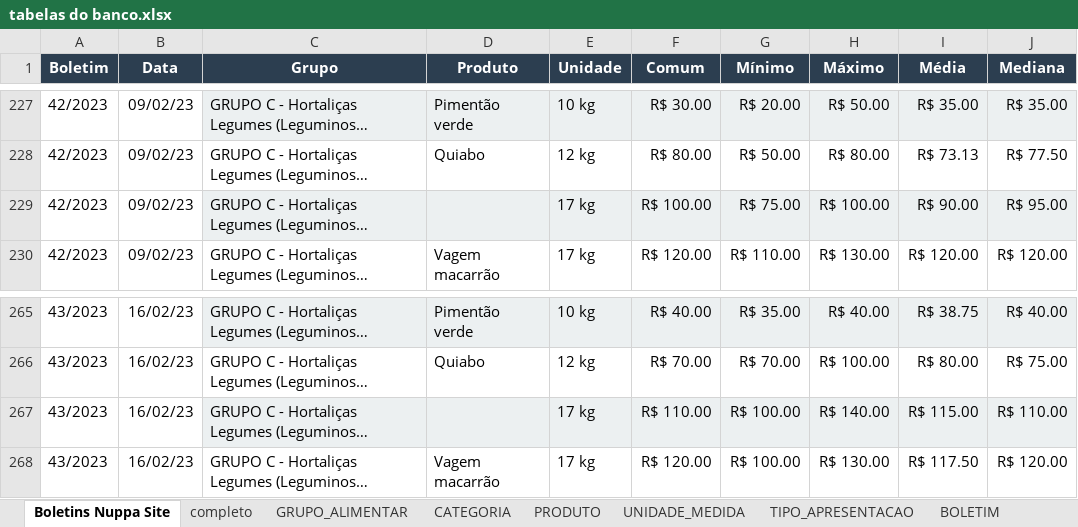
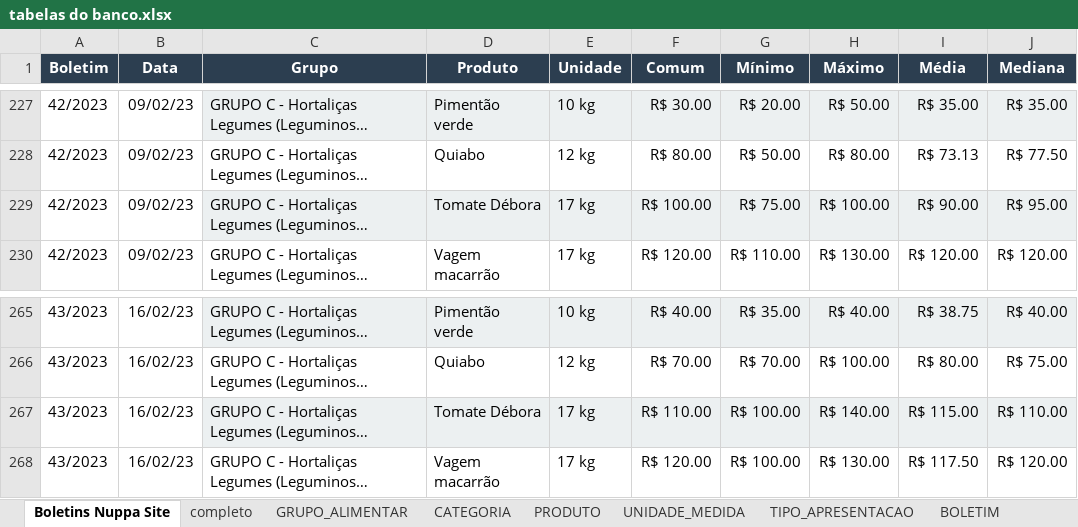
Before and after one commit to Granchamps/Lab_Banco_NUPPA, an Excel workbook: tabelas do banco.xlsx, sheet Boletins Nuppa Site, drawn as a sheet; only a part is shown, gaps mark what is left out; long unchanged cells end in …; values as stored, in another font and other column widths than the file's, no borders; the diff covers the shown part only; the diff names each change by its address in the sheet, - before the commit and + after, or states it on an @@ line.

```diff
--- a/tabelas do banco.xlsx (sheet Boletins Nuppa Site)
+++ b/tabelas do banco.xlsx (sheet Boletins Nuppa Site)
-D229 (Produto): (empty)
+D229 (Produto): Tomate Débora
-D267 (Produto): (empty)
+D267 (Produto): Tomate Débora
```
Also changed, not shown: 5 edited cells elsewhere in this sheet, sheet GRUPO_ALIMENTAR, 3 other files.
